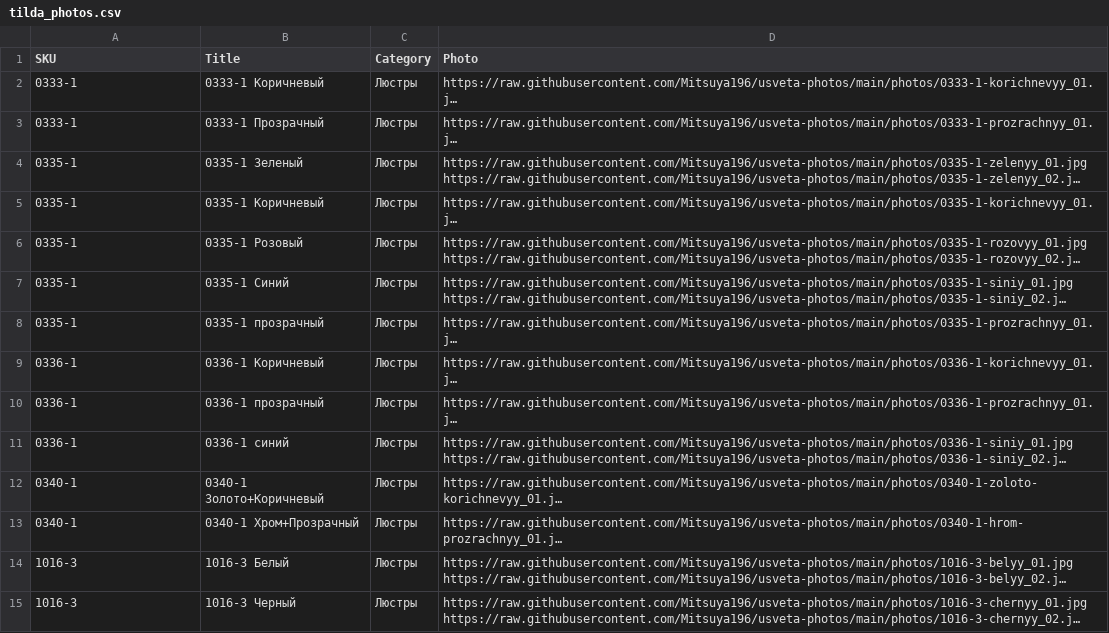
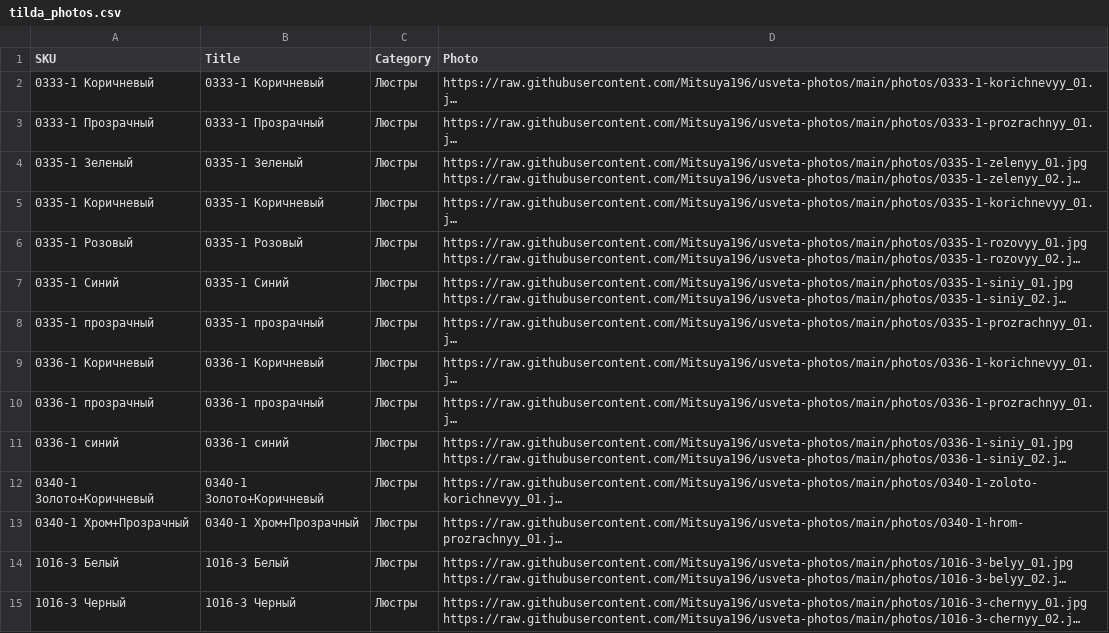
Before and after one commit to Mitsuya196/usveta-photos, a CSV file: tilda_photos.csv, drawn as a sheet; only a part is shown; long unchanged cells end in …; the diff covers the shown part only; the diff names each change by its address in the sheet, - before the commit and + after, or states it on an @@ line.

```diff
--- a/tilda_photos.csv
+++ b/tilda_photos.csv
-A2 (SKU): 0333-1
+A2 (SKU): 0333-1 Коричневый
-A3 (SKU): 0333-1
+A3 (SKU): 0333-1 Прозрачный
-A4 (SKU): 0335-1
+A4 (SKU): 0335-1 Зеленый
-A5 (SKU): 0335-1
+A5 (SKU): 0335-1 Коричневый
-A6 (SKU): 0335-1
+A6 (SKU): 0335-1 Розовый
-A7 (SKU): 0335-1
+A7 (SKU): 0335-1 Синий
-A8 (SKU): 0335-1
+A8 (SKU): 0335-1 прозрачный
-A9 (SKU): 0336-1
+A9 (SKU): 0336-1 Коричневый
-A10 (SKU): 0336-1
+A10 (SKU): 0336-1 прозрачный
-A11 (SKU): 0336-1
+A11 (SKU): 0336-1 синий
-A12 (SKU): 0340-1
+A12 (SKU): 0340-1 Золото+Коричневый
-A13 (SKU): 0340-1
+A13 (SKU): 0340-1 Хром+Прозрачный
-A14 (SKU): 1016-3
+A14 (SKU): 1016-3 Белый
-A15 (SKU): 1016-3
+A15 (SKU): 1016-3 Черный
```
Also changed, not shown: 41 edited cells elsewhere in this file.
